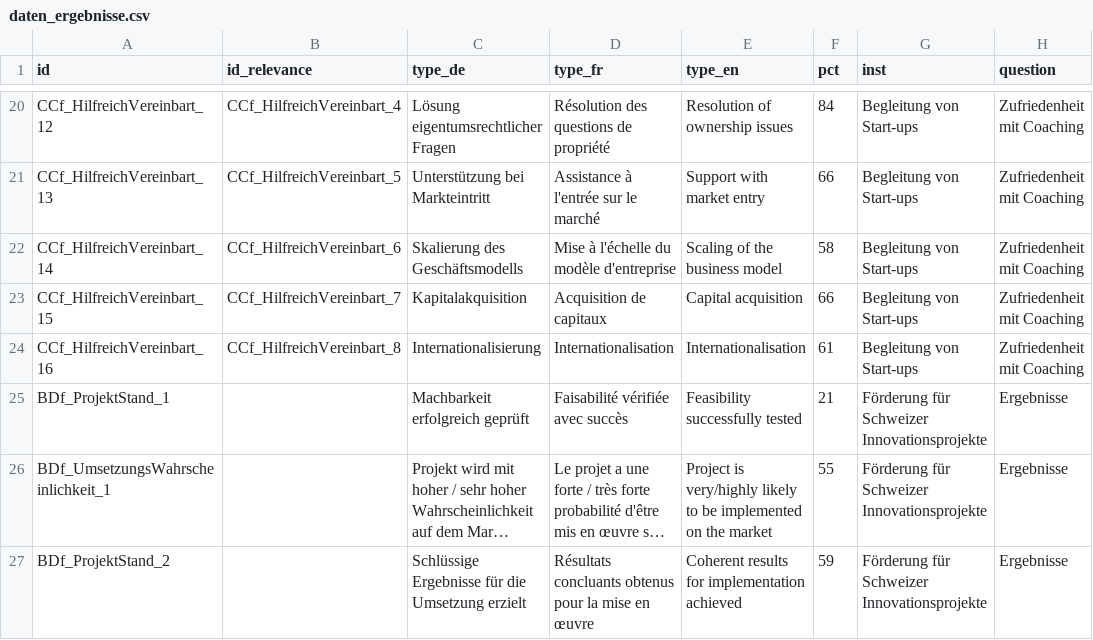
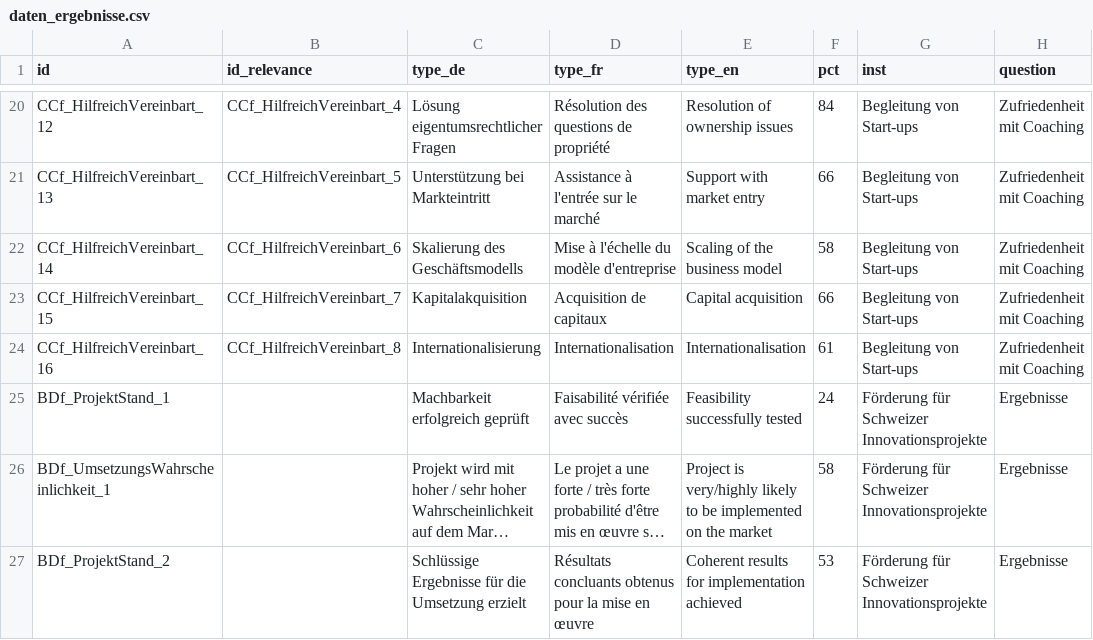
Before and after one commit to Innosuisse-Impact/impact-monitor-2026, a CSV file: src/data/daten_ergebnisse.csv, drawn as a sheet; only a part is shown, gaps mark what is left out; long unchanged cells end in …; the diff names each change by its address in the sheet, - before the commit and + after, or states it on an @@ line.

Commit message:
Data update

```diff
--- a/src/data/daten_ergebnisse.csv
+++ b/src/data/daten_ergebnisse.csv
-F25 (pct): 21
+F25 (pct): 24
-F26 (pct): 55
+F26 (pct): 58
-F27 (pct): 59
+F27 (pct): 53
```
Also changed, not shown: src/data/daten_innovationsart.csv, src/data/daten_waffle.csv.
